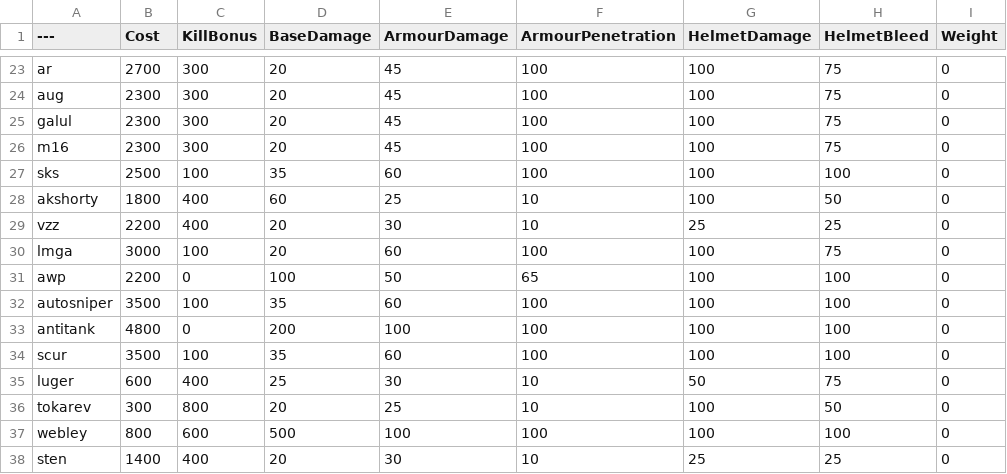
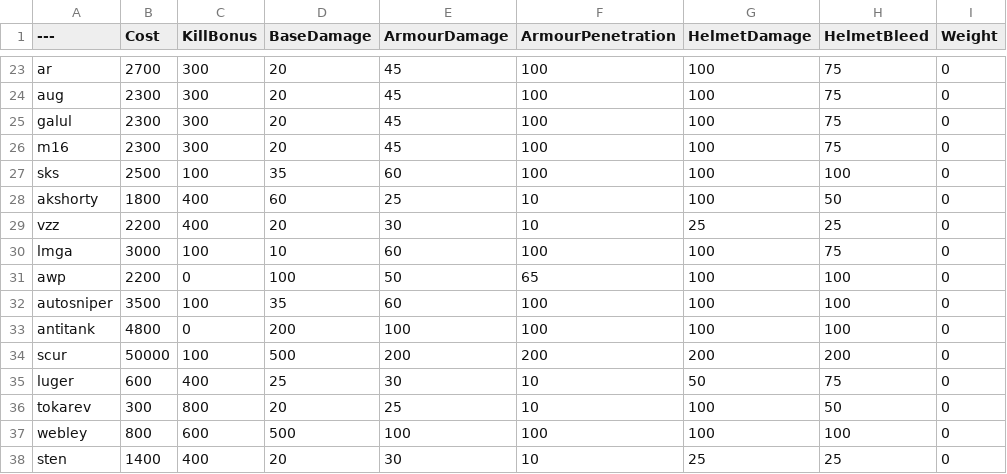
Before and after one commit to brady585/BalancingTable, a CSV file: BalancingTable.csv, drawn as a sheet; only a part is shown, gaps mark what is left out; the diff names each change by its address in the sheet, - before the commit and + after, or states it on an @@ line.

Commit message:
Update BalancingTable.csv

```diff
--- a/BalancingTable.csv
+++ b/BalancingTable.csv
-D30 (BaseDamage): 20
+D30 (BaseDamage): 10
-B34 (Cost): 3500
+B34 (Cost): 50000
-D34 (BaseDamage): 35
+D34 (BaseDamage): 500
-E34 (ArmourDamage): 60
+E34 (ArmourDamage): 200
-F34 (ArmourPenetration): 100
+F34 (ArmourPenetration): 200
-G34 (HelmetDamage): 100
+G34 (HelmetDamage): 200
-H34 (HelmetBleed): 100
+H34 (HelmetBleed): 200
```
